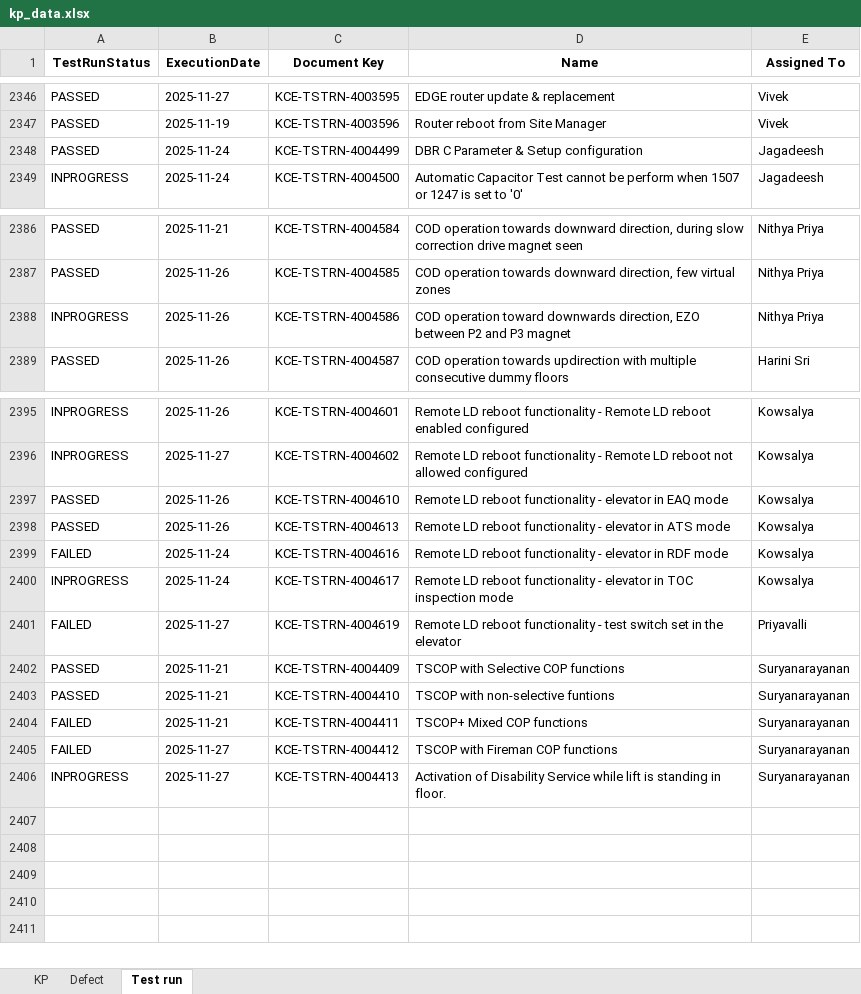
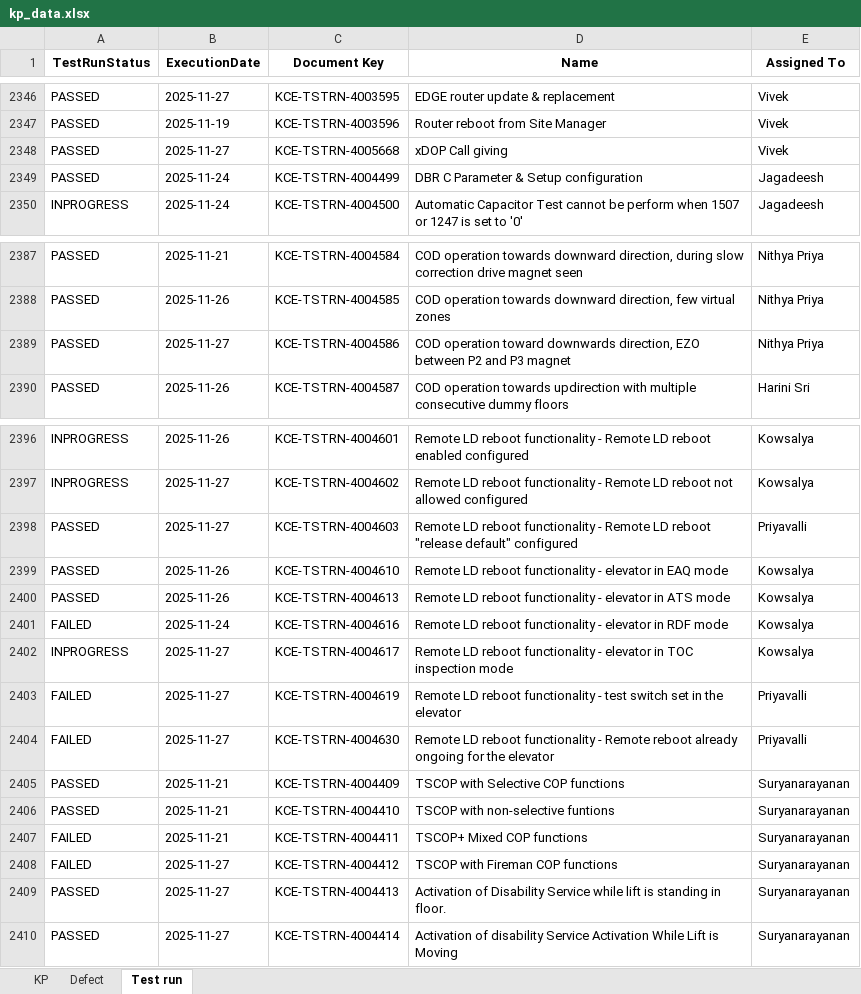
Before and after one commit to DineshGoverthanan/KCE_KPI, an Excel workbook: kp_data.xlsx, sheet Test run, drawn as a sheet; only a part is shown, gaps mark what is left out; values as stored, in another font and other column widths than the file's, no borders; addresses are those after the commit; the diff names each change by its address in the sheet, - before the commit and + after, or states it on an @@ line.

```diff
--- a/kp_data.xlsx (sheet Test run)
+++ b/kp_data.xlsx (sheet Test run)
+row 2348: PASSED | 2025-11-27 | KCE-TSTRN-4005668 | xDOP Call giving | Vivek
-A2389 (TestRunStatus): INPROGRESS
+A2389 (TestRunStatus): PASSED
-B2389 (ExecutionDate): 2025-11-26
+B2389 (ExecutionDate): 2025-11-27
+row 2398: PASSED | 2025-11-27 | KCE-TSTRN-4004603 | Remote LD reboot functionality - Remote LD reboot "release default" configured | Priyavalli
-B2402 (ExecutionDate): 2025-11-24
+B2402 (ExecutionDate): 2025-11-27
+row 2404: FAILED | 2025-11-27 | KCE-TSTRN-4004630 | Remote LD reboot functionality - Remote reboot already ongoing for the elevator | Priyavalli
-A2409 (TestRunStatus): INPROGRESS
+A2409 (TestRunStatus): PASSED
+row 2410: PASSED | 2025-11-27 | KCE-TSTRN-4004414 | Activation of disability Service Activation While Lift is Moving | Suryanarayanan
```
Also changed, not shown: sheet KP, sheet Defect, 12 other files.
